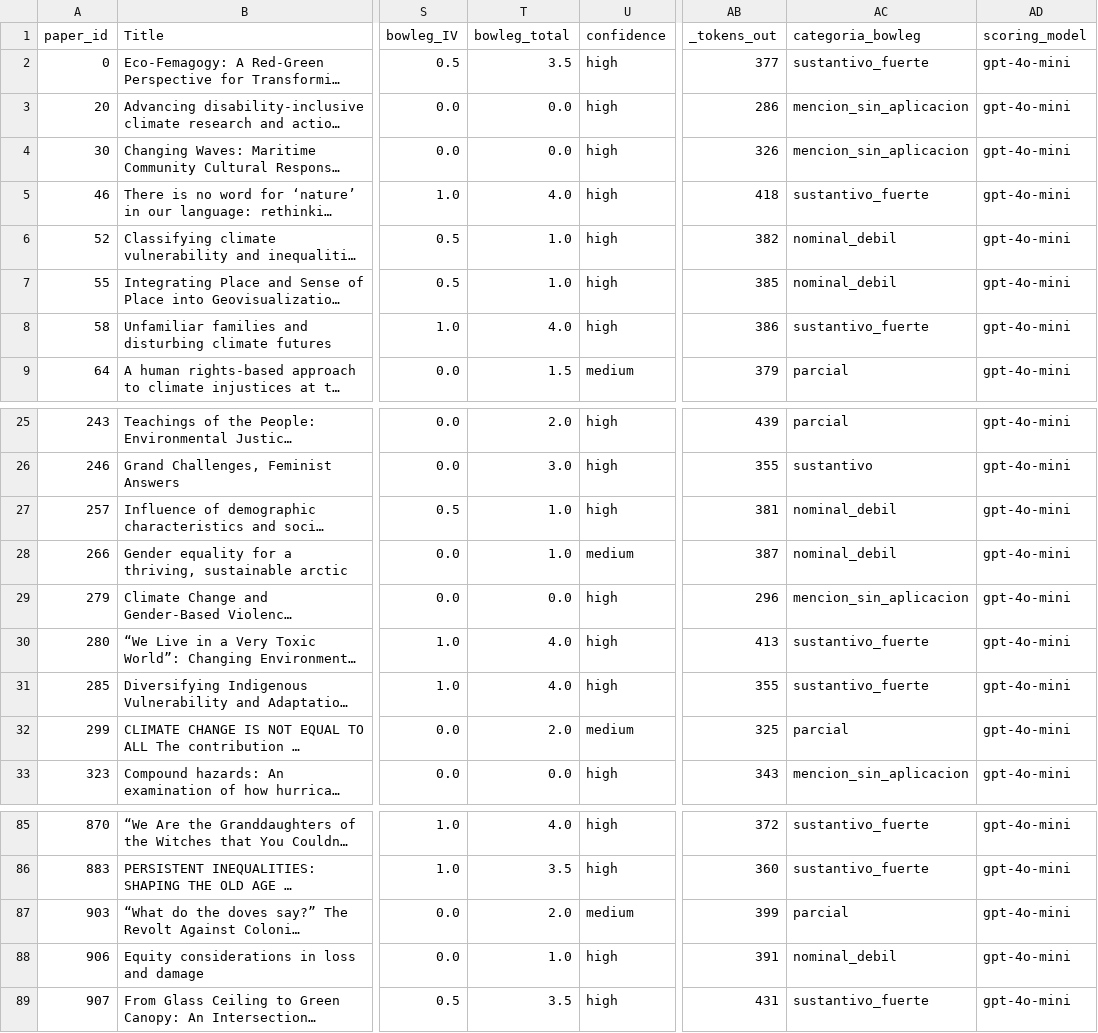
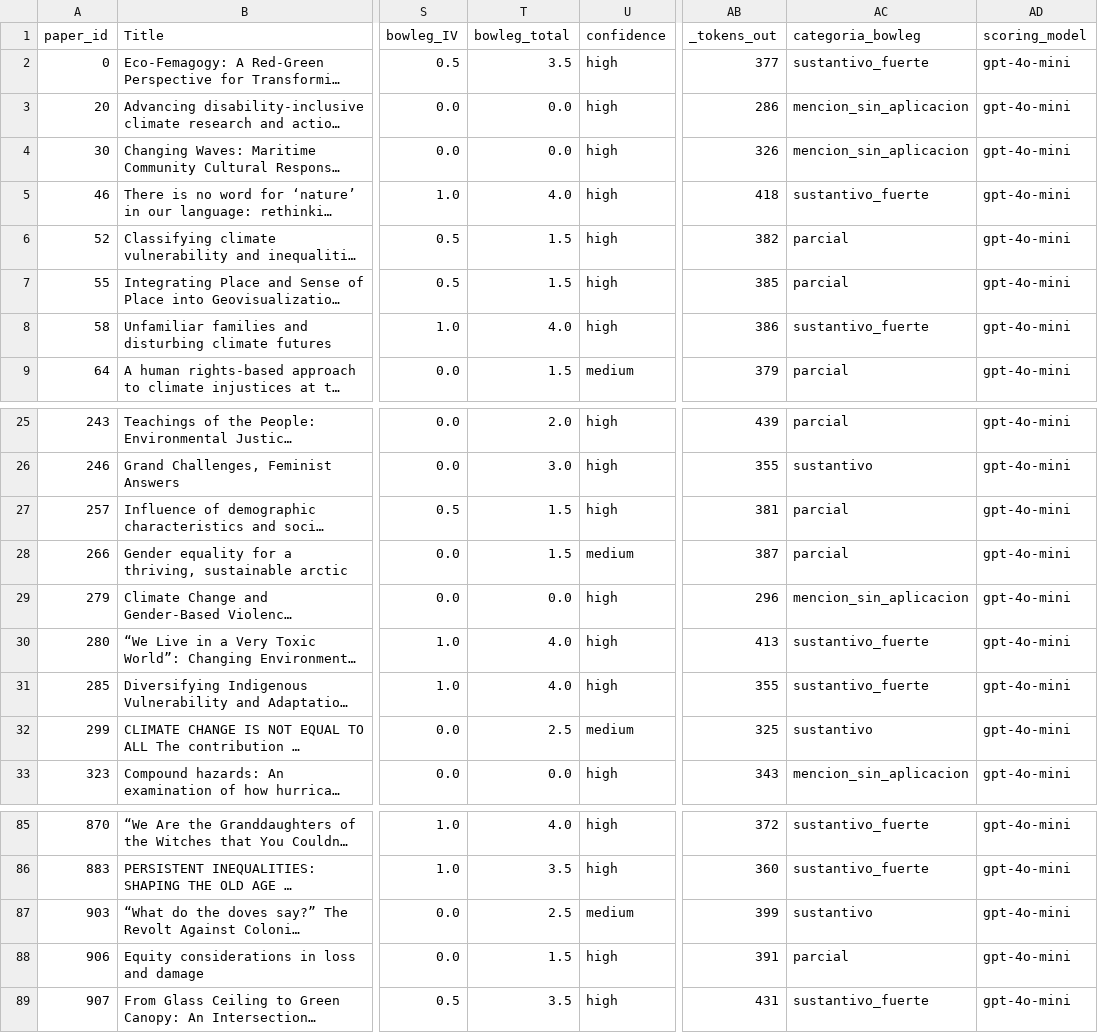
Before and after one commit to iortiz1891/interseccionalidad-clima, a CSV file: data/v1_daniel_subcorpus.csv, drawn as a sheet; only a part is shown, gaps mark what is left out; long unchanged cells end in …; the diff names each change by its address in the sheet, - before the commit and + after, or states it on an @@ line.

```diff
--- a/data/v1_daniel_subcorpus.csv
+++ b/data/v1_daniel_subcorpus.csv
-T6:T7 (bowleg_total): 1.0
+T6:T7 (bowleg_total): 1.5
-AC6:AC7 (categoria_bowleg): nominal_debil
+AC6:AC7 (categoria_bowleg): parcial
-T27:T28 (bowleg_total): 1.0
+T27:T28 (bowleg_total): 1.5
-AC27:AC28 (categoria_bowleg): nominal_debil
+AC27:AC28 (categoria_bowleg): parcial
-T32 (bowleg_total): 2.0
+T32 (bowleg_total): 2.5
-AC32 (categoria_bowleg): parcial
+AC32 (categoria_bowleg): sustantivo
-T87 (bowleg_total): 2.0
+T87 (bowleg_total): 2.5
-AC87 (categoria_bowleg): parcial
+AC87 (categoria_bowleg): sustantivo
-T88 (bowleg_total): 1.0
+T88 (bowleg_total): 1.5
-AC88 (categoria_bowleg): nominal_debil
+AC88 (categoria_bowleg): parcial
```
Also changed, not shown: data/v1_country_x_bowleg.csv, data/v1_topics_x_bowleg.csv, 53 other files.
